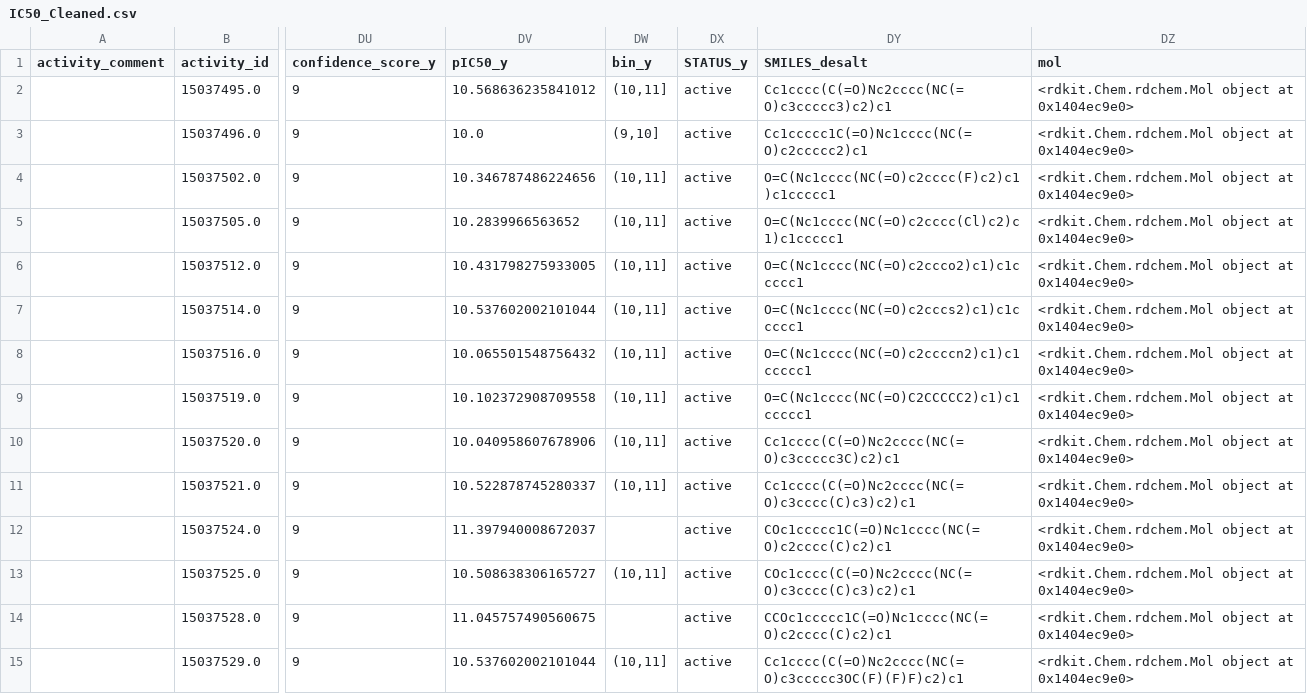
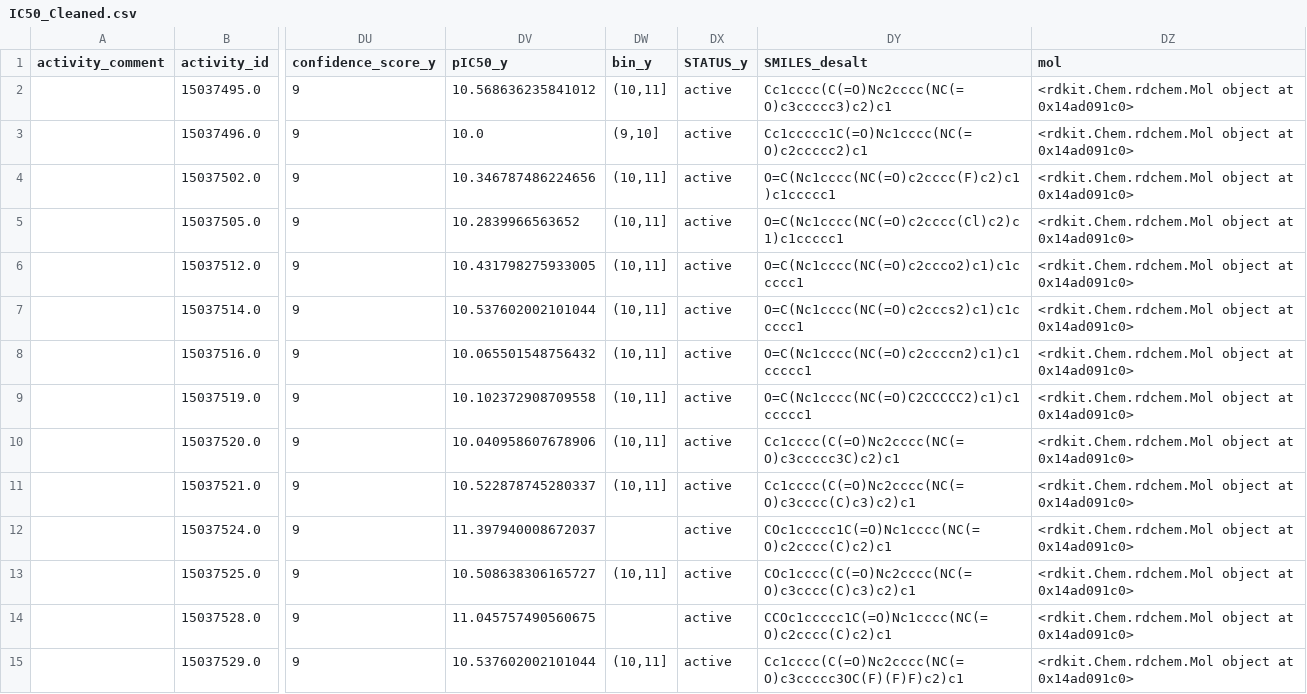
Before and after one commit to SayH1/RBPro, a CSV file: file/gene_read_counts_table_all_final.csv_O14649/IC50_Cleaned.csv, drawn as a sheet; only a part is shown, gaps mark what is left out; the diff covers the shown part only; the diff names each change by its address in the sheet, - before the commit and + after, or states it on an @@ line.

```diff
--- a/file/gene_read_counts_table_all_final.csv_O14649/IC50_Cleaned.csv
+++ b/file/gene_read_counts_table_all_final.csv_O14649/IC50_Cleaned.csv
-DZ2:DZ15 (mol): <rdkit.Chem.rdchem.Mol object at 0x1404ec9e0>
+DZ2:DZ15 (mol): <rdkit.Chem.rdchem.Mol object at 0x14ad091c0>
```
Also changed, not shown: 43 edited cells elsewhere in this file, file/gene_read_counts_table_all_final.csv_O14649/INH_Cleaned.csv, file/gene_read_counts_table_all_final.csv_P08069/INH_Cleaned.csv, 16 other files.
